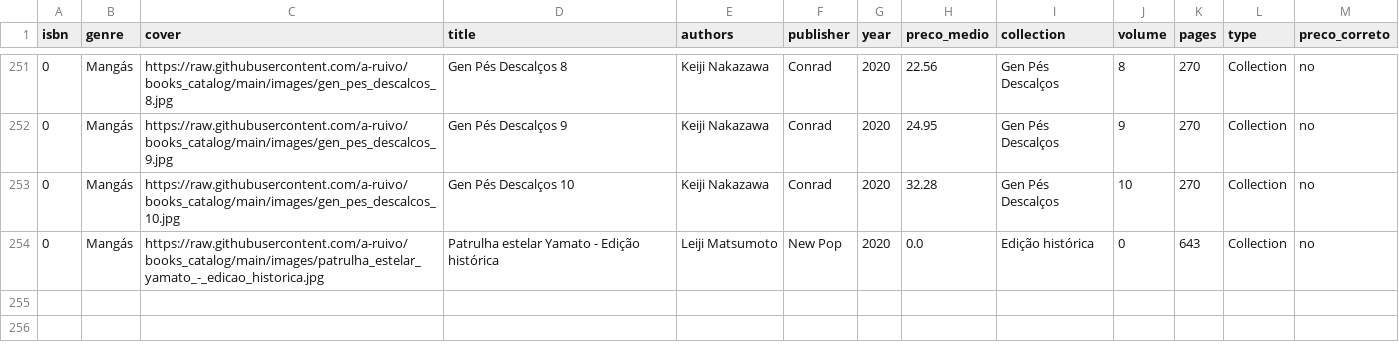
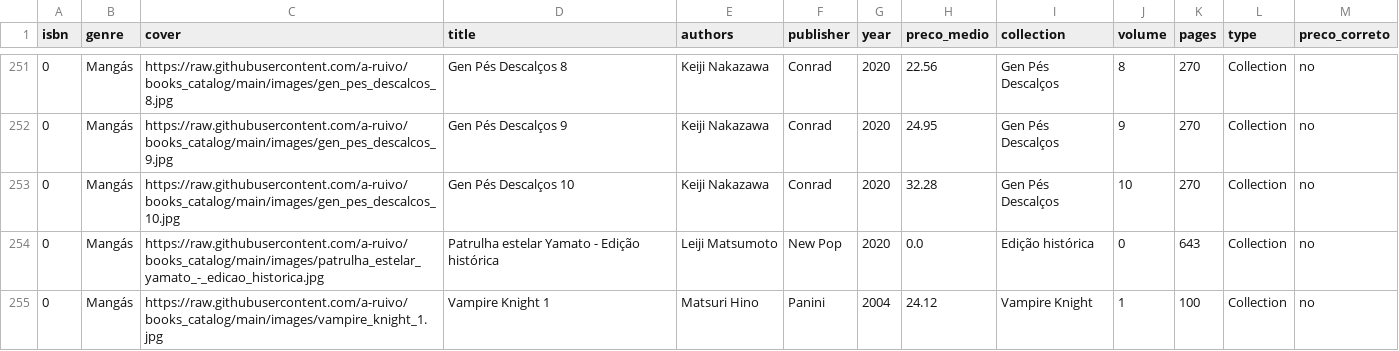
Before and after one commit to a-ruivo/books_catalog, a CSV file: livros.csv, drawn as a sheet; only a part is shown, gaps mark what is left out; the diff names each change by its address in the sheet, - before the commit and + after, or states it on an @@ line.

Commit message:
Atualização incremental via Streamlit

```diff
--- a/livros.csv
+++ b/livros.csv
+row 255: 0 | Mangás | https://raw.githubusercontent.com/a-ruivo/books_catalog/main/images/vampire_knight_1.jpg | Vampire Knight 1 | Matsuri Hino | Panini | 2004 | 24.12 | Vampire Knight | 1 | 100 | Collection | no
```
